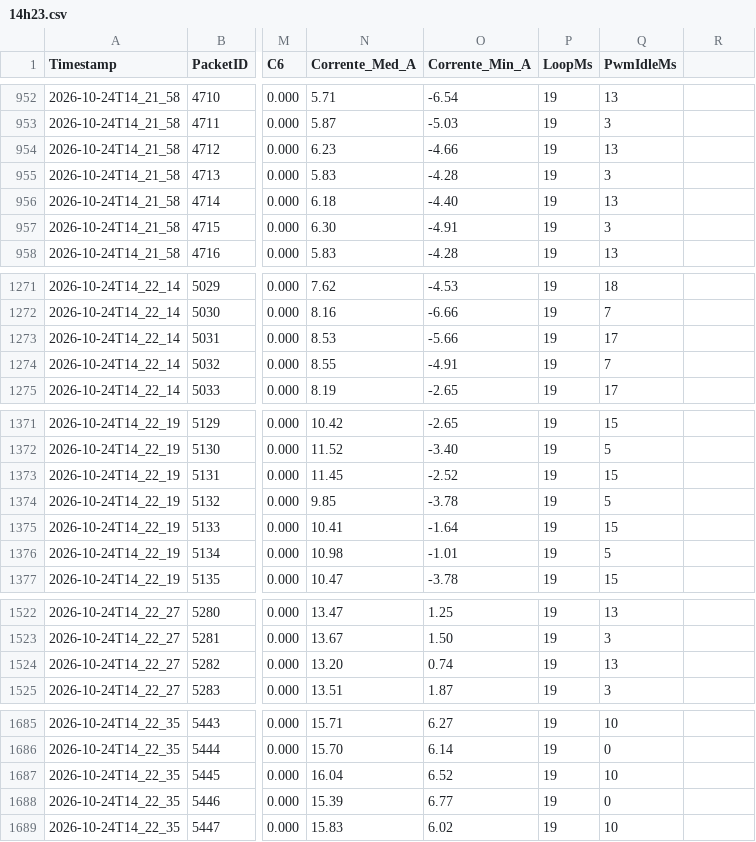
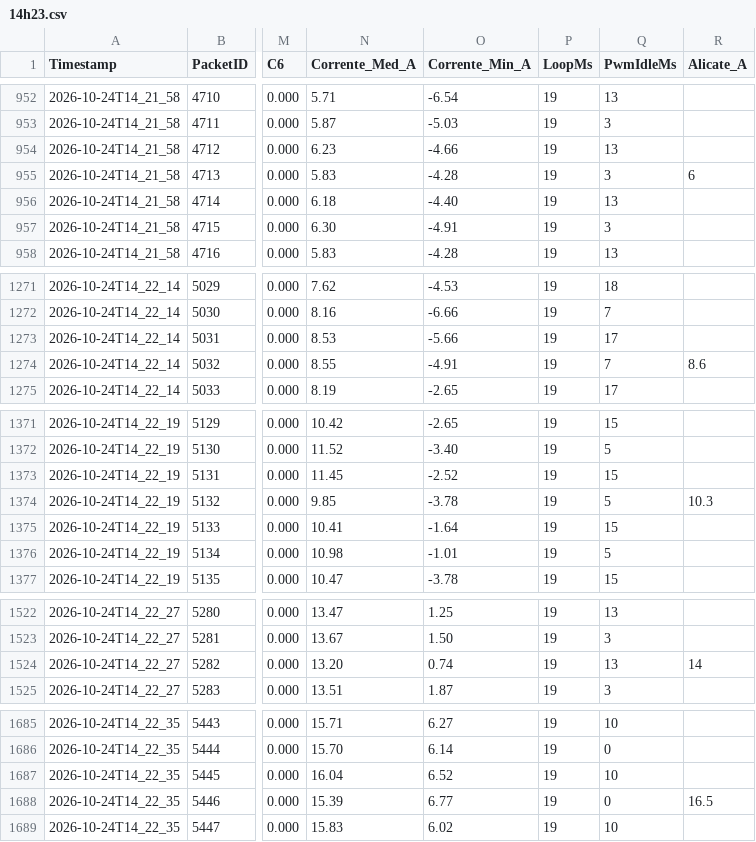
Before and after one commit to mariaDallOrto/nimbus-telemetry, a CSV file: public/examples/2026-10-24/14h23.csv, drawn as a sheet; only a part is shown, gaps mark what is left out; the diff covers the shown part only; the diff names each change by its address in the sheet, - before the commit and + after, or states it on an @@ line.

```diff
--- a/public/examples/2026-10-24/14h23.csv
+++ b/public/examples/2026-10-24/14h23.csv
-R1: (empty)
+R1: Alicate_A
-R955 (Alicate_A): (empty)
+R955 (Alicate_A): 6
-R1274 (Alicate_A): (empty)
+R1274 (Alicate_A): 8.6
-R1374 (Alicate_A): (empty)
+R1374 (Alicate_A): 10.3
-R1524 (Alicate_A): (empty)
+R1524 (Alicate_A): 14
-R1688 (Alicate_A): (empty)
+R1688 (Alicate_A): 16.5
```
Also changed, not shown: 6 edited cells elsewhere in this file, public/examples/2026-10-24/14h38.csv, 3 other files.
